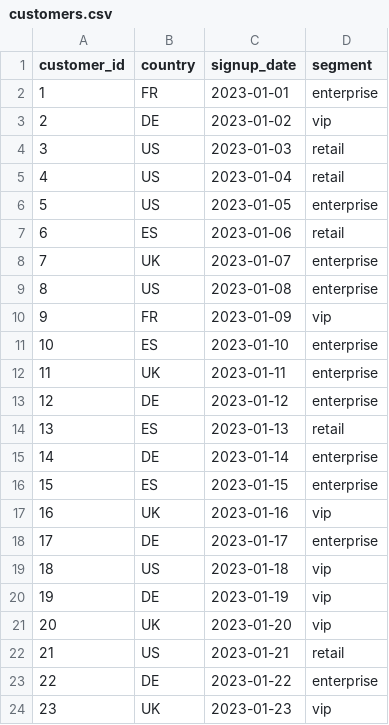
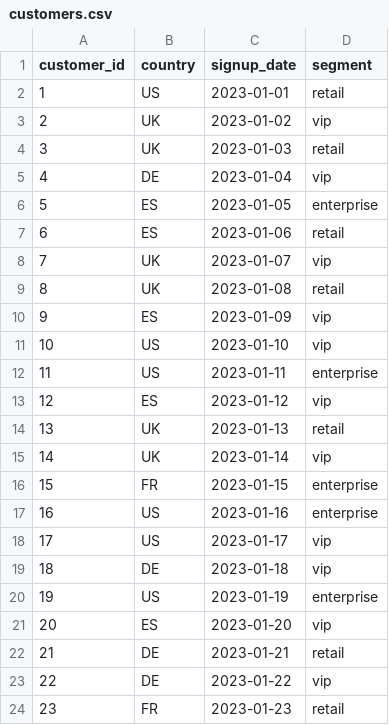
Before and after one commit to mimi34537/Dataops, a CSV file: seed_output/customers.csv, drawn as a sheet; only a part is shown; the diff covers the shown part only.

```diff
--- a/seed_output/customers.csv
+++ b/seed_output/customers.csv
@@ -1,24 +1,24 @@
 customer_id,country,signup_date,segment
-1,FR,2023-01-01,enterprise
-2,DE,2023-01-02,vip
-3,US,2023-01-03,retail
-4,US,2023-01-04,retail
-5,US,2023-01-05,enterprise
+1,US,2023-01-01,retail
+2,UK,2023-01-02,vip
+3,UK,2023-01-03,retail
+4,DE,2023-01-04,vip
+5,ES,2023-01-05,enterprise
 6,ES,2023-01-06,retail
-7,UK,2023-01-07,enterprise
-8,US,2023-01-08,enterprise
-9,FR,2023-01-09,vip
-10,ES,2023-01-10,enterprise
-11,UK,2023-01-11,enterprise
-12,DE,2023-01-12,enterprise
-13,ES,2023-01-13,retail
-14,DE,2023-01-14,enterprise
-15,ES,2023-01-15,enterprise
-16,UK,2023-01-16,vip
-17,DE,2023-01-17,enterprise
-18,US,2023-01-18,vip
-19,DE,2023-01-19,vip
-20,UK,2023-01-20,vip
-21,US,2023-01-21,retail
-22,DE,2023-01-22,enterprise
-23,UK,2023-01-23,vip
+7,UK,2023-01-07,vip
+8,UK,2023-01-08,retail
+9,ES,2023-01-09,vip
+10,US,2023-01-10,vip
+11,US,2023-01-11,enterprise
+12,ES,2023-01-12,vip
+13,UK,2023-01-13,retail
+14,UK,2023-01-14,vip
+15,FR,2023-01-15,enterprise
+16,US,2023-01-16,enterprise
+17,US,2023-01-17,vip
+18,DE,2023-01-18,vip
+19,US,2023-01-19,enterprise
+20,ES,2023-01-20,vip
+21,DE,2023-01-21,retail
+22,DE,2023-01-22,vip
+23,FR,2023-01-23,retail
```
Also changed, not shown: 40 edited cells elsewhere in this file, seed_output/order_items.csv, seed_output/orders.csv, 53 other files.
